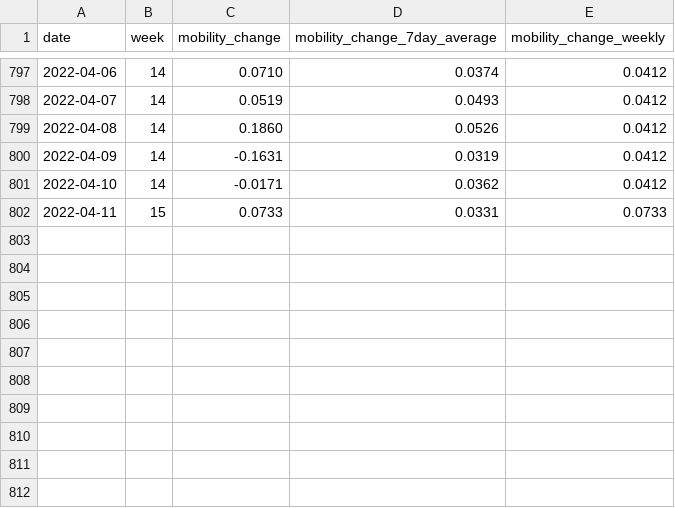
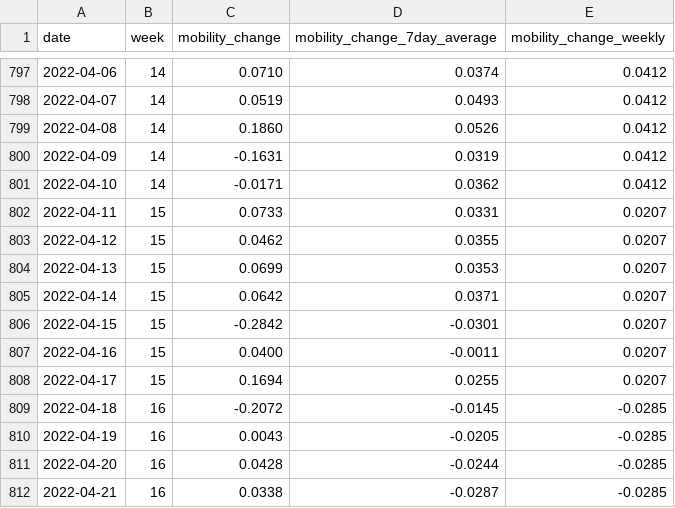
Before and after one commit to rocs-org/covid-mobility-data, a CSV file: data/mobility_change/mobility_change_germany.csv, drawn as a sheet; only a part is shown, gaps mark what is left out.

Commit message:
Update 2022-04-25 	modified:   mobility_change_bundeslaender.csv 	modified:   mobility_change_germany.csv 	modified:   mobility_change_kreise.csv

```diff
--- a/data/mobility_change/mobility_change_germany.csv
+++ b/data/mobility_change/mobility_change_germany.csv
@@ -801,2 +801,12 @@ date,week,mobility_change,mobility_change_7day_average,mobility_change_weekly
 2022-04-10,14,-0.0171,0.0362,0.0412
-2022-04-11,15,0.0733,0.0331,0.0733
+2022-04-11,15,0.0733,0.0331,0.0207
+2022-04-12,15,0.0462,0.0355,0.0207
+2022-04-13,15,0.0699,0.0353,0.0207
+2022-04-14,15,0.0642,0.0371,0.0207
+2022-04-15,15,-0.2842,-0.0301,0.0207
+2022-04-16,15,0.0400,-0.0011,0.0207
+2022-04-17,15,0.1694,0.0255,0.0207
+2022-04-18,16,-0.2072,-0.0145,-0.0285
+2022-04-19,16,0.0043,-0.0205,-0.0285
+2022-04-20,16,0.0428,-0.0244,-0.0285
+2022-04-21,16,0.0338,-0.0287,-0.0285
```
Also changed, not shown: 1 other file.
